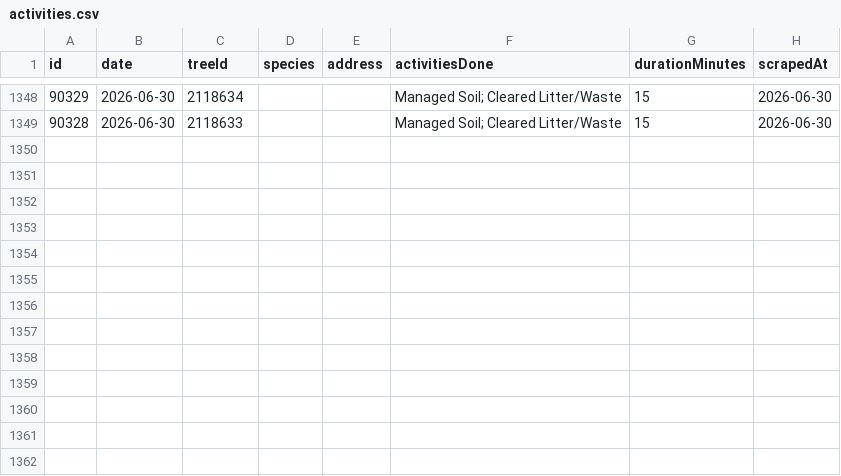
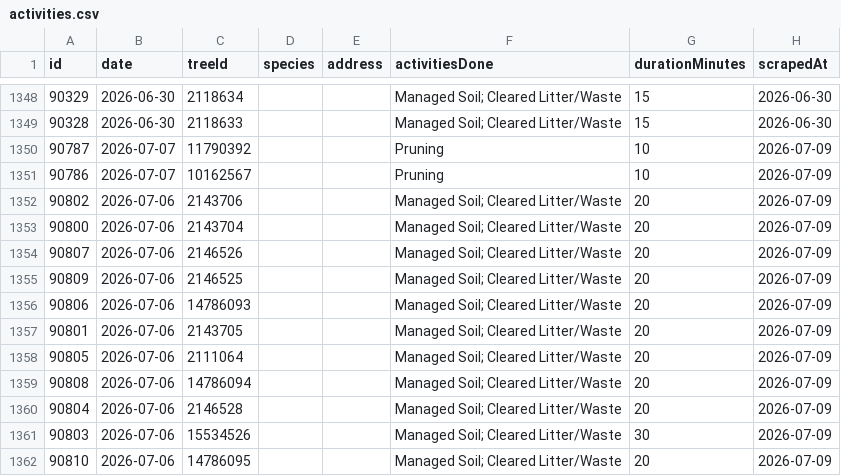
Before and after one commit to hadas-lesecologycenter/nyc-tree-dashboard, a CSV file: data/activities.csv, drawn as a sheet; only a part is shown, gaps mark what is left out; the diff names each change by its address in the sheet, - before the commit and + after, or states it on an @@ line.

Commit message:
Sync 2026-07-09 (+13 activities)

```diff
--- a/data/activities.csv
+++ b/data/activities.csv
+row 1350: 90787 | 2026-07-07 | 11790392 |  |  | Pruning | 10 | 2026-07-09
+row 1351: 90786 | 2026-07-07 | 10162567 |  |  | Pruning | 10 | 2026-07-09
+row 1352: 90802 | 2026-07-06 | 2143706 |  |  | Managed Soil; Cleared Litter/Waste | 20 | 2026-07-09
+row 1353: 90800 | 2026-07-06 | 2143704 |  |  | Managed Soil; Cleared Litter/Waste | 20 | 2026-07-09
+row 1354: 90807 | 2026-07-06 | 2146526 |  |  | Managed Soil; Cleared Litter/Waste | 20 | 2026-07-09
+row 1355: 90809 | 2026-07-06 | 2146525 |  |  | Managed Soil; Cleared Litter/Waste | 20 | 2026-07-09
+row 1356: 90806 | 2026-07-06 | 14786093 |  |  | Managed Soil; Cleared Litter/Waste | 20 | 2026-07-09
+row 1357: 90801 | 2026-07-06 | 2143705 |  |  | Managed Soil; Cleared Litter/Waste | 20 | 2026-07-09
+row 1358: 90805 | 2026-07-06 | 2111064 |  |  | Managed Soil; Cleared Litter/Waste | 20 | 2026-07-09
+row 1359: 90808 | 2026-07-06 | 14786094 |  |  | Managed Soil; Cleared Litter/Waste | 20 | 2026-07-09
+row 1360: 90804 | 2026-07-06 | 2146528 |  |  | Managed Soil; Cleared Litter/Waste | 20 | 2026-07-09
+row 1361: 90803 | 2026-07-06 | 15534526 |  |  | Managed Soil; Cleared Litter/Waste | 30 | 2026-07-09
+row 1362: 90810 | 2026-07-06 | 14786095 |  |  | Managed Soil; Cleared Litter/Waste | 20 | 2026-07-09
```
